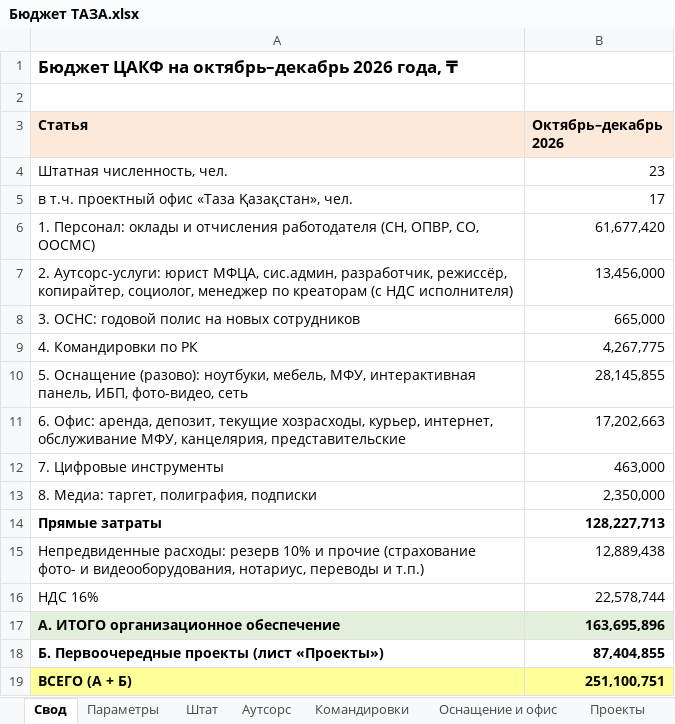
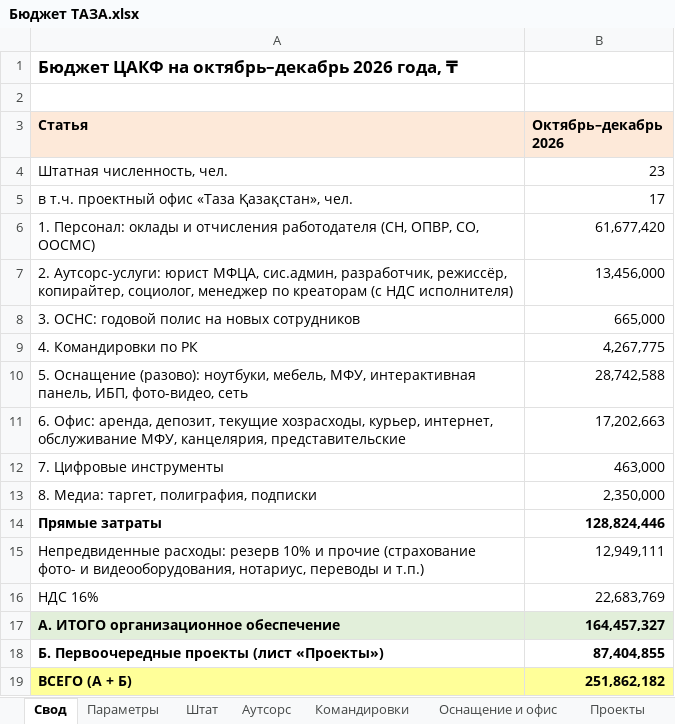
Before and after one commit to murat01042014/obsidian-vault, an Excel workbook: TAZA/_документы/Бюджет ТАЗА.xlsx, sheet Свод, drawn as a sheet; values as stored, in another font and other column widths than the file's, no borders; the diff names each change by its address in the sheet, - before the commit and + after, or states it on an @@ line.

```diff
--- a/TAZA/_документы/Бюджет ТАЗА.xlsx (sheet Свод)
+++ b/TAZA/_документы/Бюджет ТАЗА.xlsx (sheet Свод)
-B10 (Октябрь–декабрь 2026): 28,145,855
+B10 (Октябрь–декабрь 2026): 28,742,588
-B14 (Октябрь–декабрь 2026): 128,227,713
+B14 (Октябрь–декабрь 2026): 128,824,446
-B15 (Октябрь–декабрь 2026): 12,889,438
+B15 (Октябрь–декабрь 2026): 12,949,111
-B16 (Октябрь–декабрь 2026): 22,578,744
+B16 (Октябрь–декабрь 2026): 22,683,769
-B17 (Октябрь–декабрь 2026): 163,695,896
+B17 (Октябрь–декабрь 2026): 164,457,327
-B19 (Октябрь–декабрь 2026): 251,100,751
+B19 (Октябрь–декабрь 2026): 251,862,182
```
Also changed, not shown: sheet Оснащение и офис, formulas that keep their value, Procurement/_документы/Дополнение № 1 в план закупок – IV кв. 2026.xlsx, 3 other files.
